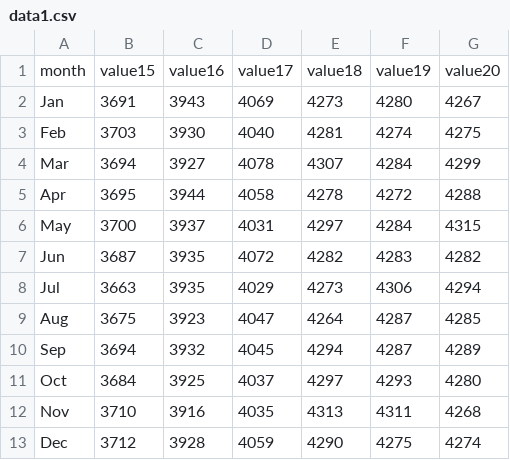
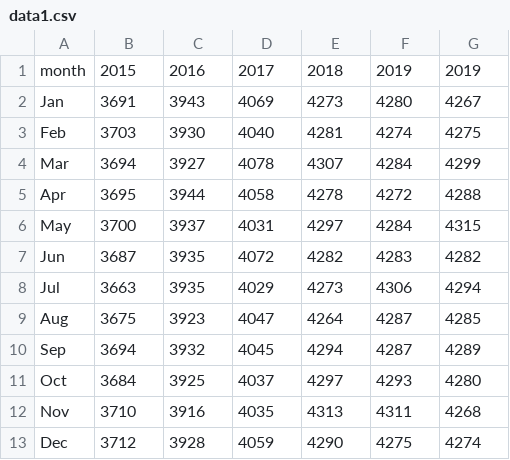
Before and after one commit to AMC2202/test, a CSV file: table/data1.csv, drawn as a sheet.

Commit message:
Update data1.csv

```diff
--- a/table/data1.csv
+++ b/table/data1.csv
@@ -1,2 +1,2 @@
-month,value15,value16,value17,value18,value19,value20
+month,2015,2016,2017,2018,2019,2019
 Jan,3691,3943,4069,4273,4280,4267
```
